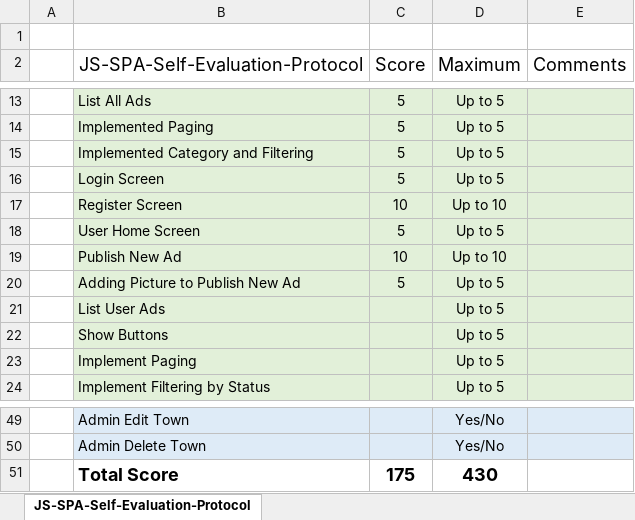
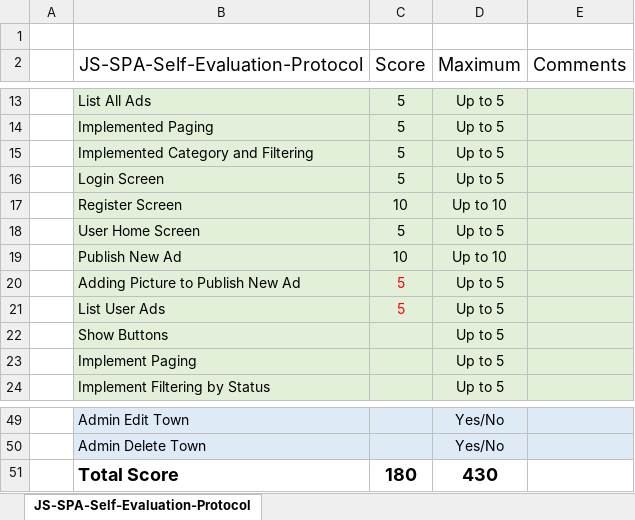
Before and after one commit to externo/free-ads.ml, an Excel workbook: JS-SPA-Self-Evaluation-Protocol.xlsx, sheet JS-SPA-Self-Evaluation-Protocol, drawn as a sheet; only a part is shown, gaps mark what is left out; values as stored, in another font and other column widths than the file's, no borders; the diff names each change by its address in the sheet, - before the commit and + after, or states it on an @@ line.

Commit message:
not sure about publish and show user ads

```diff
--- a/JS-SPA-Self-Evaluation-Protocol.xlsx (sheet JS-SPA-Self-Evaluation-Protocol)
+++ b/JS-SPA-Self-Evaluation-Protocol.xlsx (sheet JS-SPA-Self-Evaluation-Protocol)
-C20 text colour: black
+C20 text colour: #FF0000
-C21 (Score): (empty)
+C21 (Score): 5
-C51 (Score): 175
+C51 (Score): 180
```
